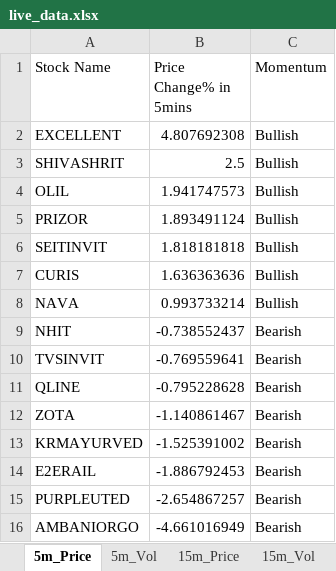
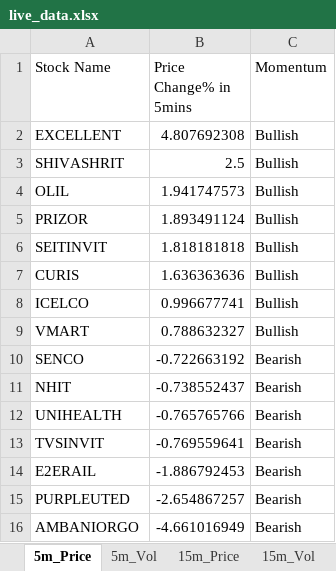
Before and after one commit to srbsharma92/priceAction2, an Excel workbook: data/live_data.xlsx, sheet 5m_Price, drawn as a sheet; values as stored, in another font and other column widths than the file's, no borders; removed rows and columns are numbered as before the commit, all else as after; the diff names each change by its address in the sheet, - before the commit and + after, or states it on an @@ line.

```diff
--- a/data/live_data.xlsx (sheet 5m_Price)
+++ b/data/live_data.xlsx (sheet 5m_Price)
-row 8: NAVA | 0.993733214 | Bullish
+row 8: ICELCO | 0.996677741 | Bullish
+row 9: VMART | 0.788632327 | Bullish
+row 10: SENCO | -0.722663192 | Bearish
+row 12: UNIHEALTH | -0.765765766 | Bearish
-row 11: QLINE | -0.795228628 | Bearish
-row 12: ZOTA | -1.140861467 | Bearish
-row 13: KRMAYURVED | -1.525391002 | Bearish
```
Also changed, not shown: sheet D_Price, sheet 5m_Vol, sheet 15m_Vol, sheet D_Vol, sheet 15m_Price, sheet Opening, 1 more sheet.
